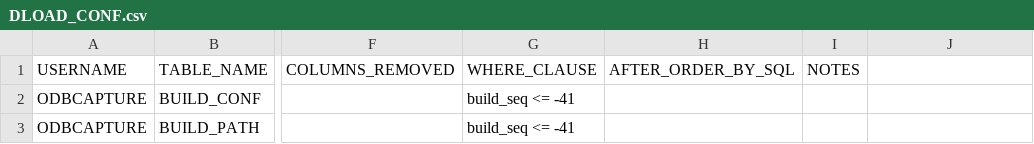
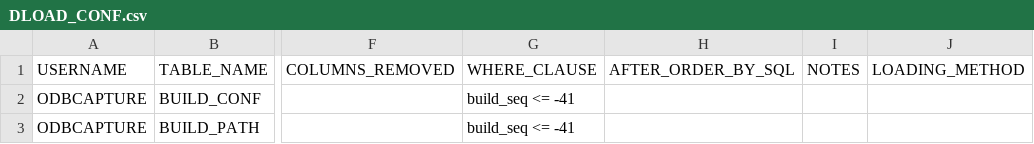
Before and after one commit to DDieterich/ODBCapture, a CSV file: grbdat/ODBCAPTURE/DLOAD_CONF.csv, drawn as a sheet; only a part is shown, gaps mark what is left out; the diff names each change by its address in the sheet, - before the commit and + after, or states it on an @@ line.

Commit message:
Add LOADING_METHOD, Add cnt to Binary/UNISTR Decode

```diff
--- a/grbdat/ODBCAPTURE/DLOAD_CONF.csv
+++ b/grbdat/ODBCAPTURE/DLOAD_CONF.csv
-J1: (empty)
+J1: LOADING_METHOD
```
Also changed, not shown: grbtdat/ODBCAPTURE/DLOAD_CONF.csv, 34 other files.
